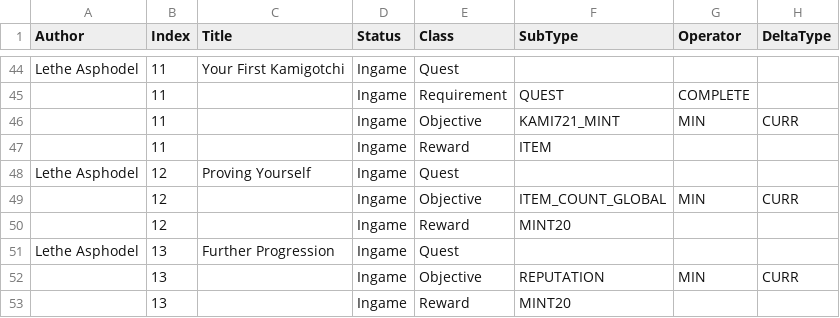
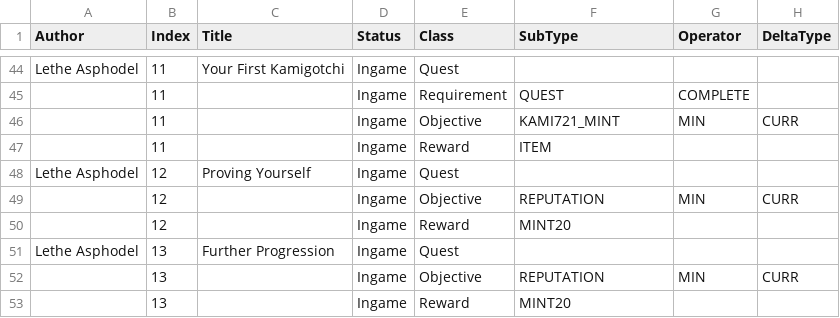
Before and after one commit to kanyaveral/kamigotchi, a CSV file: packages/contracts/src/deployment/world/data/quests/quests.csv, drawn as a sheet; only a part is shown, gaps mark what is left out; the diff names each change by its address in the sheet, - before the commit and + after, or states it on an @@ line.

Commit message:
new world new deployer newer tooling

```diff
--- a/packages/contracts/src/deployment/world/data/quests/quests.csv
+++ b/packages/contracts/src/deployment/world/data/quests/quests.csv
-F49 (SubType): ITEM_COUNT_GLOBAL
+F49 (SubType): REPUTATION
```
Also changed, not shown: 5 other files.
